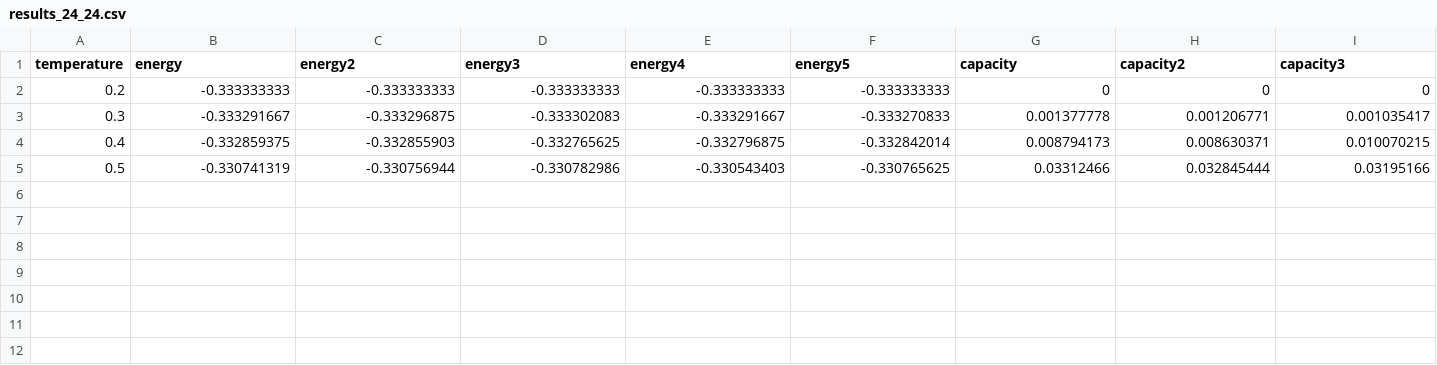
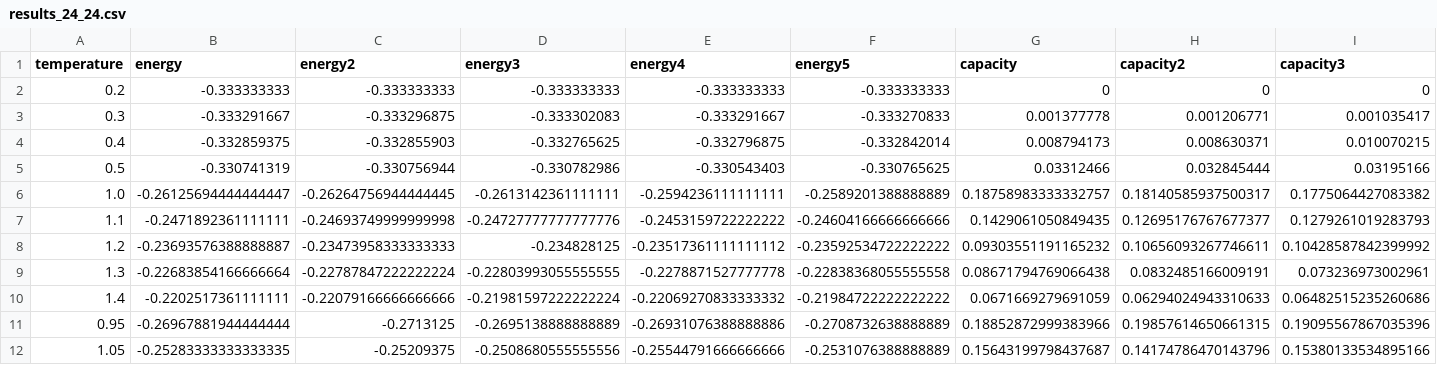
Before and after one commit to littleRaccoonInvestigator/DimerModel, a CSV file: results_24_24.csv, drawn as a sheet; only a part is shown; rows hold the shown columns only; the diff names each change by its address in the sheet, - before the commit and + after, or states it on an @@ line.

Commit message:
Update results_24_24.csv

```diff
--- a/results_24_24.csv
+++ b/results_24_24.csv
+row 6: 1.0 | -0.26125694444444447 | -0.26264756944444445 | -0.2613142361111111 | -0.2594236111111111 | -0.2589201388888889 | 0.18758983333332757 | 0.18140585937500317 | 0.1775064427083382
+row 7: 1.1 | -0.2471892361111111 | -0.24693749999999998 | -0.24727777777777776 | -0.2453159722222222 | -0.24604166666666666 | 0.1429061050849435 | 0.12695176767677377 | 0.1279261019283793
+row 8: 1.2 | -0.23693576388888887 | -0.23473958333333333 | -0.234828125 | -0.23517361111111112 | -0.23592534722222222 | 0.09303551191165232 | 0.10656093267746611 | 0.10428587842399992
+row 9: 1.3 | -0.22683854166666664 | -0.22787847222222224 | -0.22803993055555555 | -0.2278871527777778 | -0.22838368055555558 | 0.08671794769066438 | 0.0832485166009191 | 0.073236973002961
+row 10: 1.4 | -0.2202517361111111 | -0.22079166666666666 | -0.21981597222222224 | -0.22069270833333332 | -0.21984722222222222 | 0.0671669279691059 | 0.06294024943310633 | 0.06482515235260686
+row 11: 0.95 | -0.26967881944444444 | -0.2713125 | -0.2695138888888889 | -0.26931076388888886 | -0.2708732638888889 | 0.18852872999383966 | 0.19857614650661315 | 0.19095567867035396
+row 12: 1.05 | -0.25283333333333335 | -0.25209375 | -0.2508680555555556 | -0.25544791666666666 | -0.2531076388888889 | 0.15643199798437687 | 0.14174786470143796 | 0.15380133534895166
```
